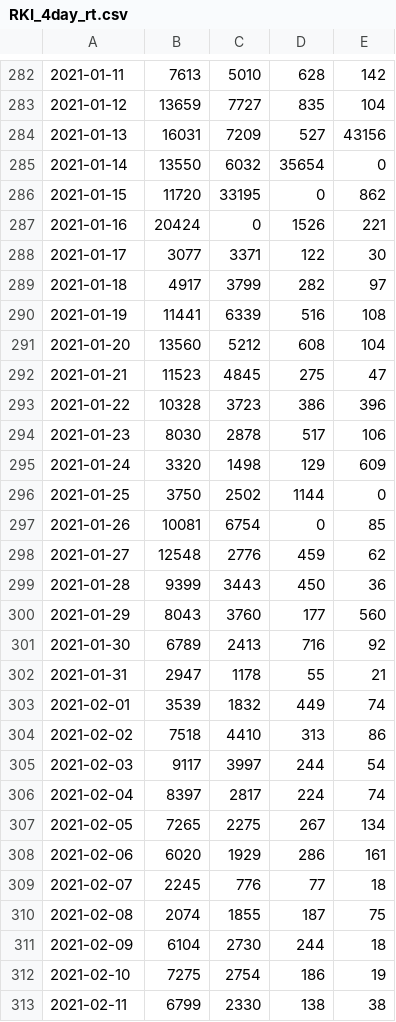
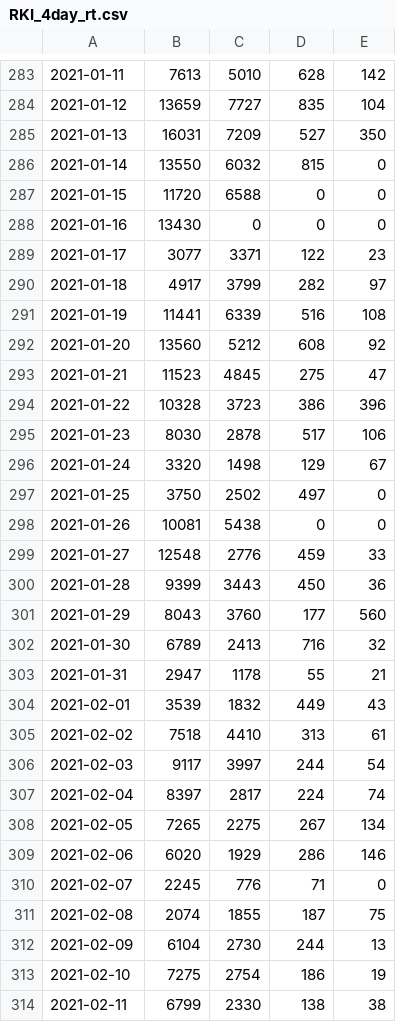
Before and after one commit to stefanheyder/dissertation, a CSV file: data/processed/RKI_4day_rt.csv, drawn as a sheet; only a part is shown, gaps mark what is left out; addresses are those after the commit; the diff covers the shown part only; the diff names each change by its address in the sheet, - before the commit and + after, or states it on an @@ line.

```diff
--- a/data/processed/RKI_4day_rt.csv
+++ b/data/processed/RKI_4day_rt.csv
-E285: 43156
+E285: 350
-D286: 35654
+D286: 815
-C287: 33195
+C287: 6588
-E287: 862
+E287: 0
-B288: 20424
+B288: 13430
-D288: 1526
+D288: 0
-E288: 221
+E288: 0
-E289: 30
+E289: 23
-E292: 104
+E292: 92
-E296: 609
+E296: 67
-D297: 1144
+D297: 497
-C298: 6754
+C298: 5438
-E298: 85
+E298: 0
-E299: 62
+E299: 33
-E302: 92
+E302: 32
-E304: 74
+E304: 43
-E305: 86
+E305: 61
-E309: 161
+E309: 146
-D310: 77
+D310: 71
-E310: 18
+E310: 0
-E312: 18
+E312: 13
```
Also changed, not shown: 11 added rows and 93 edited cells elsewhere in this file, 18 other files.
